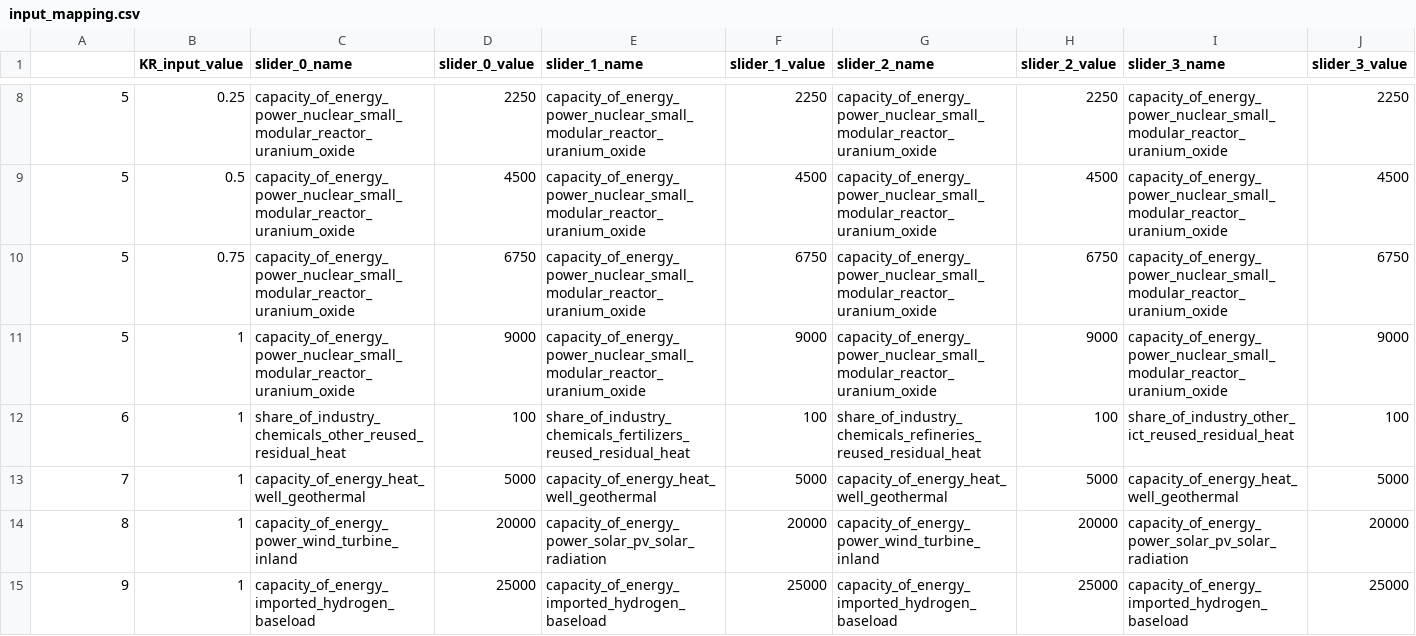
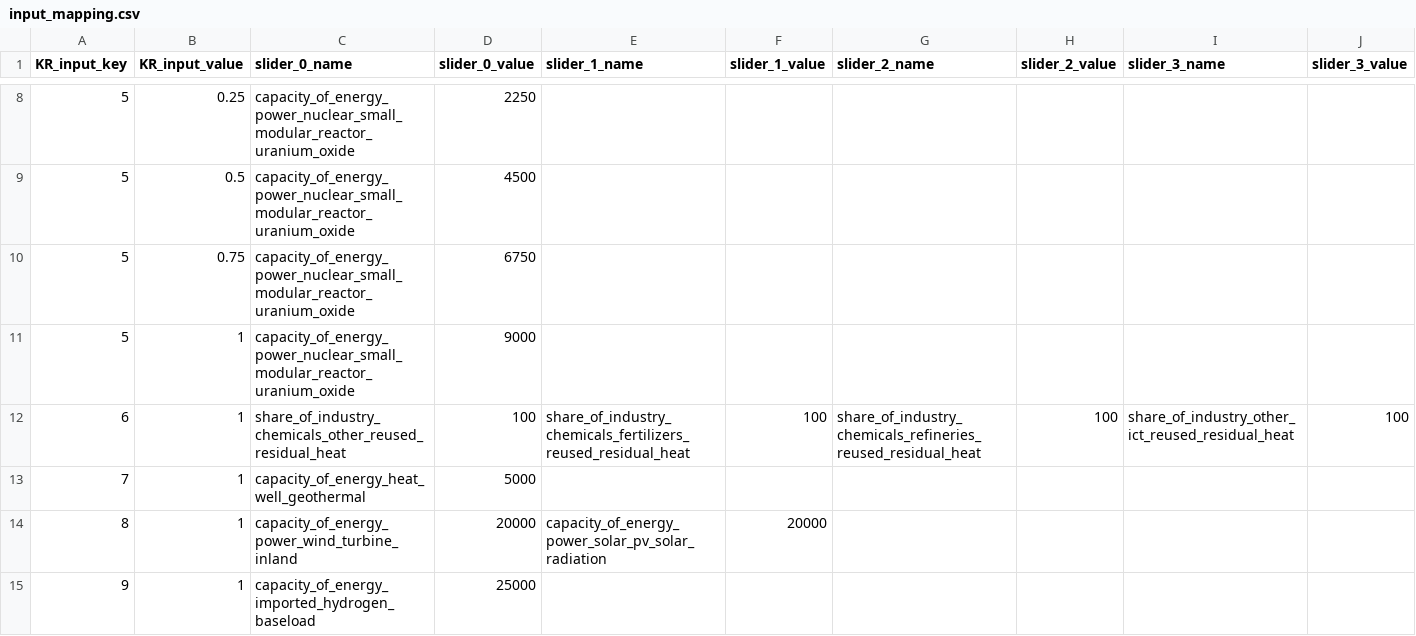
Before and after one commit to quintel/klimaatraadplegingstool, a CSV file: config/input_mapping.csv, drawn as a sheet; only a part is shown, gaps mark what is left out; the diff covers the shown part only.

Commit message:
Allow fields in the input_mapping to be empty

```diff
--- a/config/input_mapping.csv
+++ b/config/input_mapping.csv
@@ -1 +1 @@
-,KR_input_value,slider_0_name,slider_0_value,slider_1_name,slider_1_value,slider_2_name,slider_2_value,slider_3_name,slider_3_value
+KR_input_key,KR_input_value,slider_0_name,slider_0_value,slider_1_name,slider_1_value,slider_2_name,slider_2_value,slider_3_name,slider_3_value
@@ -8,8 +8,8 @@
-5,0.25,capacity_of_energy_power_nuclear_small_modular_reactor_uranium_oxide,2250,capacity_of_energy_power_nuclear_small_modular_reactor_uranium_oxide,2250,capacity_of_energy_power_nuclear_small_modular_reactor_uranium_oxide,2250,capacity_of_energy_power_nuclear_small_modular_reactor_uranium_oxide,2250
-5,0.5,capacity_of_energy_power_nuclear_small_modular_reactor_uranium_oxide,4500,capacity_of_energy_power_nuclear_small_modular_reactor_uranium_oxide,4500,capacity_of_energy_power_nuclear_small_modular_reactor_uranium_oxide,4500,capacity_of_energy_power_nuclear_small_modular_reactor_uranium_oxide,4500
-5,0.75,capacity_of_energy_power_nuclear_small_modular_reactor_uranium_oxide,6750,capacity_of_energy_power_nuclear_small_modular_reactor_uranium_oxide,6750,capacity_of_energy_power_nuclear_small_modular_reactor_uranium_oxide,6750,capacity_of_energy_power_nuclear_small_modular_reactor_uranium_oxide,6750
-5,1,capacity_of_energy_power_nuclear_small_modular_reactor_uranium_oxide,9000,capacity_of_energy_power_nuclear_small_modular_reactor_uranium_oxide,9000,capacity_of_energy_power_nuclear_small_modular_reactor_uranium_oxide,9000,capacity_of_energy_power_nuclear_small_modular_reactor_uranium_oxide,9000
+5,0.25,capacity_of_energy_power_nuclear_small_modular_reactor_uranium_oxide,2250,,,,,,
+5,0.5,capacity_of_energy_power_nuclear_small_modular_reactor_uranium_oxide,4500,,,,,,
+5,0.75,capacity_of_energy_power_nuclear_small_modular_reactor_uranium_oxide,6750,,,,,,
+5,1,capacity_of_energy_power_nuclear_small_modular_reactor_uranium_oxide,9000,,,,,,
 6,1,share_of_industry_chemicals_other_reused_residual_heat,100,share_of_industry_chemicals_fertilizers_reused_residual_heat,100,share_of_industry_chemicals_refineries_reused_residual_heat,100,share_of_industry_other_ict_reused_residual_heat,100
-7,1,capacity_of_energy_heat_well_geothermal,5000,capacity_of_energy_heat_well_geothermal,5000,capacity_of_energy_heat_well_geothermal,5000,capacity_of_energy_heat_well_geothermal,5000
-8,1,capacity_of_energy_power_wind_turbine_inland,20000,capacity_of_energy_power_solar_pv_solar_radiation,20000,capacity_of_energy_power_wind_turbine_inland,20000,capacity_of_energy_power_solar_pv_solar_radiation,20000
-9,1,capacity_of_energy_imported_hydrogen_baseload,25000,capacity_of_energy_imported_hydrogen_baseload,25000,capacity_of_energy_imported_hydrogen_baseload,25000,capacity_of_energy_imported_hydrogen_baseload,25000
+7,1,capacity_of_energy_heat_well_geothermal,5000,,,,,,
+8,1,capacity_of_energy_power_wind_turbine_inland,20000,capacity_of_energy_power_solar_pv_solar_radiation,20000,,,,
+9,1,capacity_of_energy_imported_hydrogen_baseload,25000,,,,,,
```
Also changed, not shown: 36 edited cells elsewhere in this file, 1 other file.
